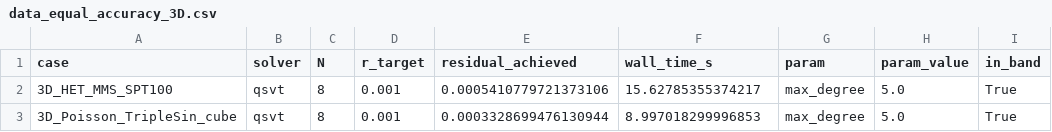
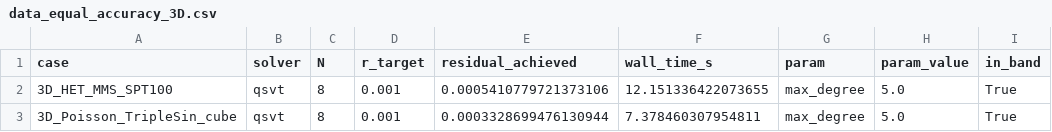
Before and after one commit to jatf-gt/quantum-pde-solvers, a CSV file: results/3Dstudies/figures/data_equal_accuracy_3D.csv, drawn as a sheet; only a part is shown; the diff names each change by its address in the sheet, - before the commit and + after, or states it on an @@ line.

```diff
--- a/results/3Dstudies/figures/data_equal_accuracy_3D.csv
+++ b/results/3Dstudies/figures/data_equal_accuracy_3D.csv
-F2 (wall_time_s): 15.62785355374217
+F2 (wall_time_s): 12.151336422073655
-F3 (wall_time_s): 8.997018299996853
+F3 (wall_time_s): 7.378460307954811
```
Also changed, not shown: results/2Dstudies/figures/data_equal_accuracy_2D.csv, results/2Dstudies/figures/data_sensitivity_qsvt_2D.csv, 17 other files.
